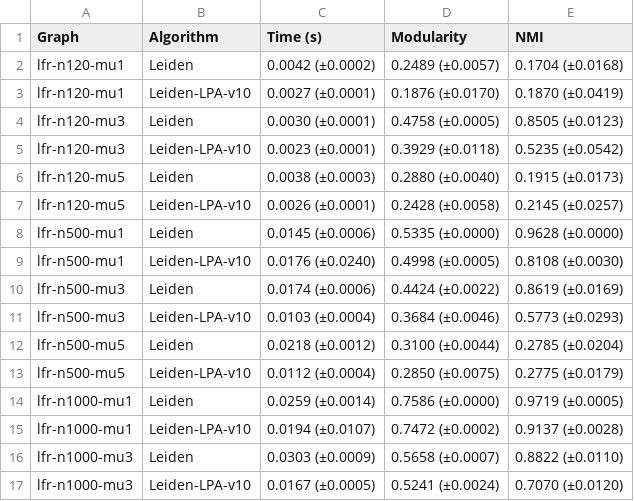
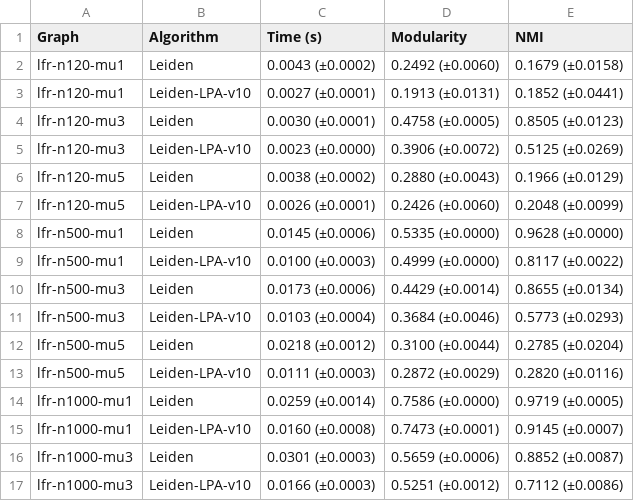
Before and after one commit to hmson3/DataMining, a CSV file: src/results/summary_Leiden-LPA-v10.csv, drawn as a sheet; only a part is shown; the diff covers the shown part only.

```diff
--- a/src/results/summary_Leiden-LPA-v10.csv
+++ b/src/results/summary_Leiden-LPA-v10.csv
@@ -1,17 +1,17 @@
 Graph,Algorithm,Time (s),Modularity,NMI
-lfr-n120-mu1,Leiden,0.0042 (±0.0002),0.2489 (±0.0057),0.1704 (±0.0168)
-lfr-n120-mu1,Leiden-LPA-v10,0.0027 (±0.0001),0.1876 (±0.0170),0.1870 (±0.0419)
+lfr-n120-mu1,Leiden,0.0043 (±0.0002),0.2492 (±0.0060),0.1679 (±0.0158)
+lfr-n120-mu1,Leiden-LPA-v10,0.0027 (±0.0001),0.1913 (±0.0131),0.1852 (±0.0441)
 lfr-n120-mu3,Leiden,0.0030 (±0.0001),0.4758 (±0.0005),0.8505 (±0.0123)
-lfr-n120-mu3,Leiden-LPA-v10,0.0023 (±0.0001),0.3929 (±0.0118),0.5235 (±0.0542)
-lfr-n120-mu5,Leiden,0.0038 (±0.0003),0.2880 (±0.0040),0.1915 (±0.0173)
-lfr-n120-mu5,Leiden-LPA-v10,0.0026 (±0.0001),0.2428 (±0.0058),0.2145 (±0.0257)
+lfr-n120-mu3,Leiden-LPA-v10,0.0023 (±0.0000),0.3906 (±0.0072),0.5125 (±0.0269)
+lfr-n120-mu5,Leiden,0.0038 (±0.0002),0.2880 (±0.0043),0.1966 (±0.0129)
+lfr-n120-mu5,Leiden-LPA-v10,0.0026 (±0.0001),0.2426 (±0.0060),0.2048 (±0.0099)
 lfr-n500-mu1,Leiden,0.0145 (±0.0006),0.5335 (±0.0000),0.9628 (±0.0000)
-lfr-n500-mu1,Leiden-LPA-v10,0.0176 (±0.0240),0.4998 (±0.0005),0.8108 (±0.0030)
-lfr-n500-mu3,Leiden,0.0174 (±0.0006),0.4424 (±0.0022),0.8619 (±0.0169)
+lfr-n500-mu1,Leiden-LPA-v10,0.0100 (±0.0003),0.4999 (±0.0000),0.8117 (±0.0022)
+lfr-n500-mu3,Leiden,0.0173 (±0.0006),0.4429 (±0.0014),0.8655 (±0.0134)
 lfr-n500-mu3,Leiden-LPA-v10,0.0103 (±0.0004),0.3684 (±0.0046),0.5773 (±0.0293)
 lfr-n500-mu5,Leiden,0.0218 (±0.0012),0.3100 (±0.0044),0.2785 (±0.0204)
-lfr-n500-mu5,Leiden-LPA-v10,0.0112 (±0.0004),0.2850 (±0.0075),0.2775 (±0.0179)
+lfr-n500-mu5,Leiden-LPA-v10,0.0111 (±0.0003),0.2872 (±0.0029),0.2820 (±0.0116)
 lfr-n1000-mu1,Leiden,0.0259 (±0.0014),0.7586 (±0.0000),0.9719 (±0.0005)
-lfr-n1000-mu1,Leiden-LPA-v10,0.0194 (±0.0107),0.7472 (±0.0002),0.9137 (±0.0028)
-lfr-n1000-mu3,Leiden,0.0303 (±0.0009),0.5658 (±0.0007),0.8822 (±0.0110)
-lfr-n1000-mu3,Leiden-LPA-v10,0.0167 (±0.0005),0.5241 (±0.0024),0.7070 (±0.0120)
+lfr-n1000-mu1,Leiden-LPA-v10,0.0160 (±0.0008),0.7473 (±0.0001),0.9145 (±0.0007)
+lfr-n1000-mu3,Leiden,0.0301 (±0.0003),0.5659 (±0.0006),0.8852 (±0.0087)
+lfr-n1000-mu3,Leiden-LPA-v10,0.0166 (±0.0003),0.5251 (±0.0012),0.7112 (±0.0086)
```
Also changed, not shown: 38 edited cells elsewhere in this file, 5 other files.
